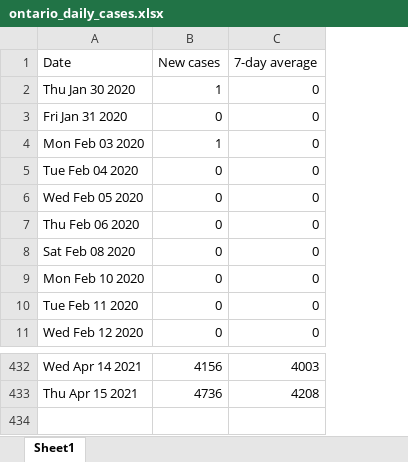
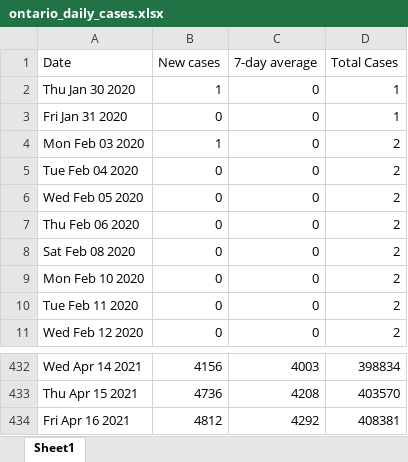
Before and after one commit to NoahCornish/ontarioCOVID-19, an Excel workbook: ontario_daily_cases.xlsx, sheet Sheet1, drawn as a sheet; only a part is shown, gaps mark what is left out; values as stored, in another font and other column widths than the file's, no borders; the diff names each change by its address in the sheet, - before the commit and + after, or states it on an @@ line.

```diff
--- a/ontario_daily_cases.xlsx (sheet Sheet1)
+++ b/ontario_daily_cases.xlsx (sheet Sheet1)
+column D (Total Cases), rows 2-11: 1 | 1 | 2 | 2 | 2 | 2 | 2 | 2 | 2 | 2; rows 432-433: 398834 | 403570
+row 434: Fri Apr 16 2021 | 4812 | 4292 | 408381
```
Also changed, not shown: ontario_daily_doses.xlsx, 2 other files.
